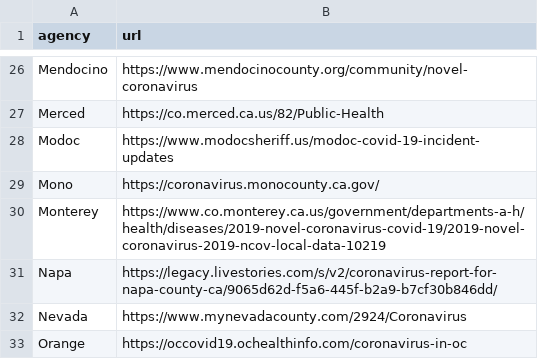
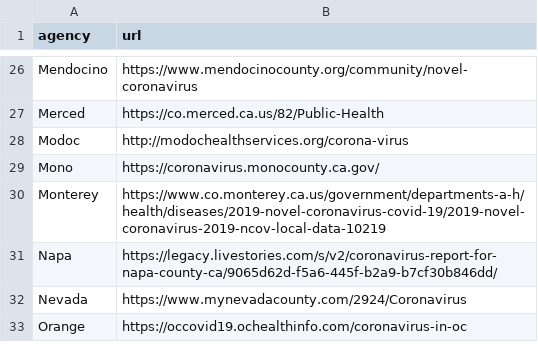
Before and after one commit to datadesk/california-coronavirus-data, a CSV file: latimes-agency-websites.csv, drawn as a sheet; only a part is shown, gaps mark what is left out.

```diff
--- a/latimes-agency-websites.csv
+++ b/latimes-agency-websites.csv
@@ -27,3 +27,3 @@ Mendocino,https://www.mendocinocounty.org/community/novel-coronavirus
 Merced,https://co.merced.ca.us/82/Public-Health
-Modoc,https://www.modocsheriff.us/modoc-covid-19-incident-updates
+Modoc,http://modochealthservices.org/corona-virus
 Mono,https://coronavirus.monocounty.ca.gov/
```
Also changed, not shown: cdph-adult-and-senior-care-totals.csv, cdph-skilled-nursing-totals.csv, 5 other files.
